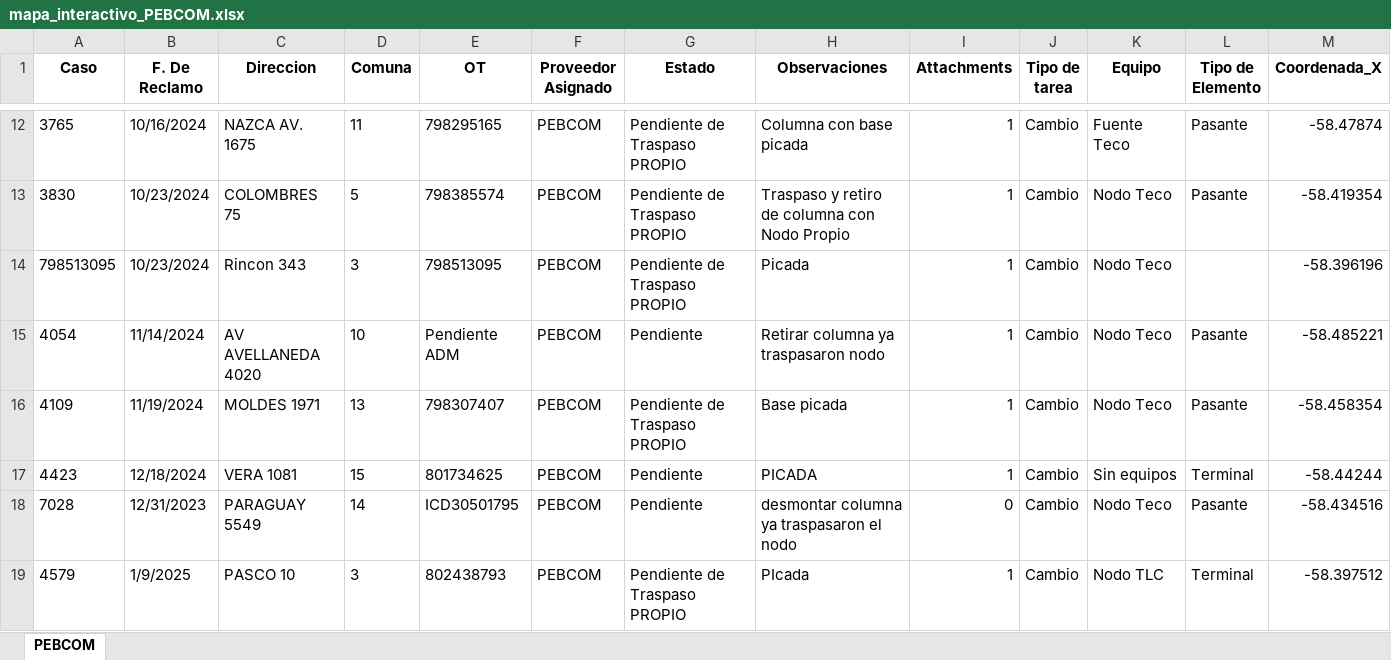
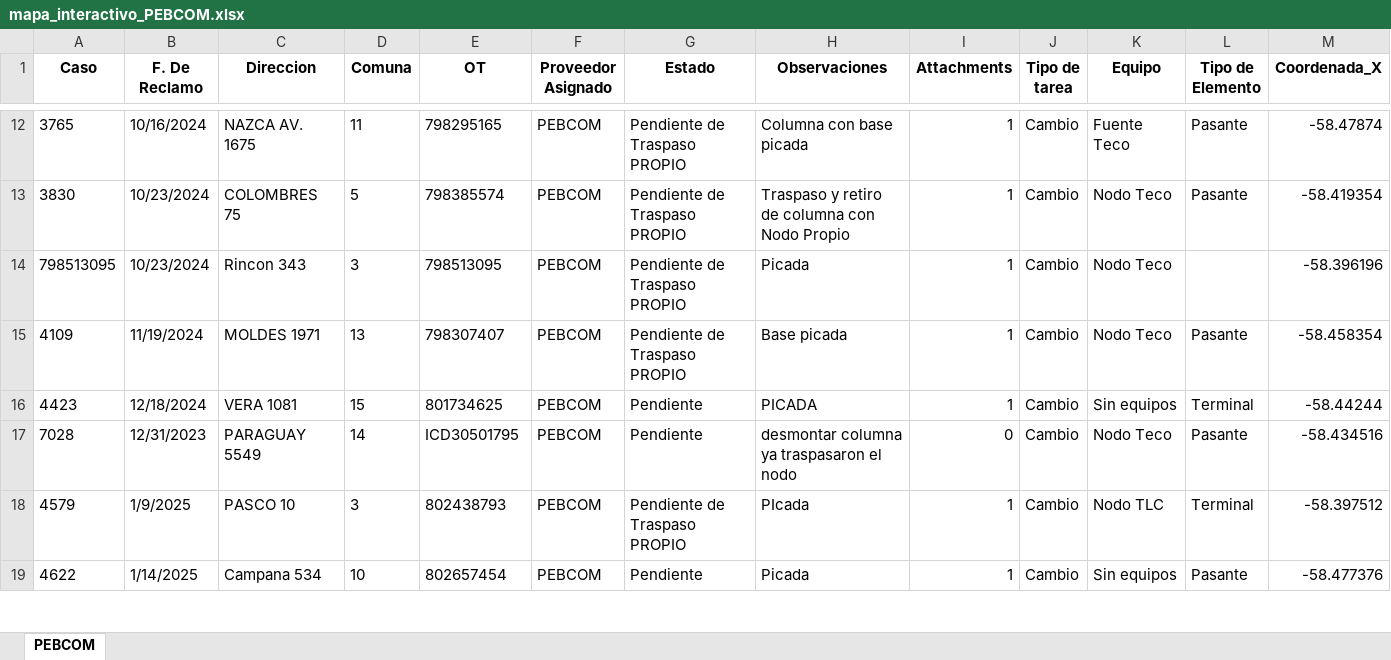
Before and after one commit to gestiondereclamosteco/pebcom, an Excel workbook: mapa_interactivo_PEBCOM.xlsx, sheet PEBCOM, drawn as a sheet; only a part is shown, gaps mark what is left out; the shorter side is filled out with more unchanged rows; values as stored, in another font and other column widths than the file's, no borders; rows hold the shown columns only; the diff names each change by its address in the sheet, - before the commit and + after, or states it on an @@ line.

Commit message:
🔄 Actualización automática del mapa (2025-09-29 13:10:59)

```diff
--- a/mapa_interactivo_PEBCOM.xlsx (sheet PEBCOM)
+++ b/mapa_interactivo_PEBCOM.xlsx (sheet PEBCOM)
-row 15: 4054 | 11/14/2024 | AV AVELLANEDA 4020 | 10 | Pendiente ADM | PEBCOM | Pendiente | Retirar columna ya traspasaron nodo | 1 | Cambio | Nodo Teco | Pasante | -58.485221
```
Also changed, not shown: 1 other file.
